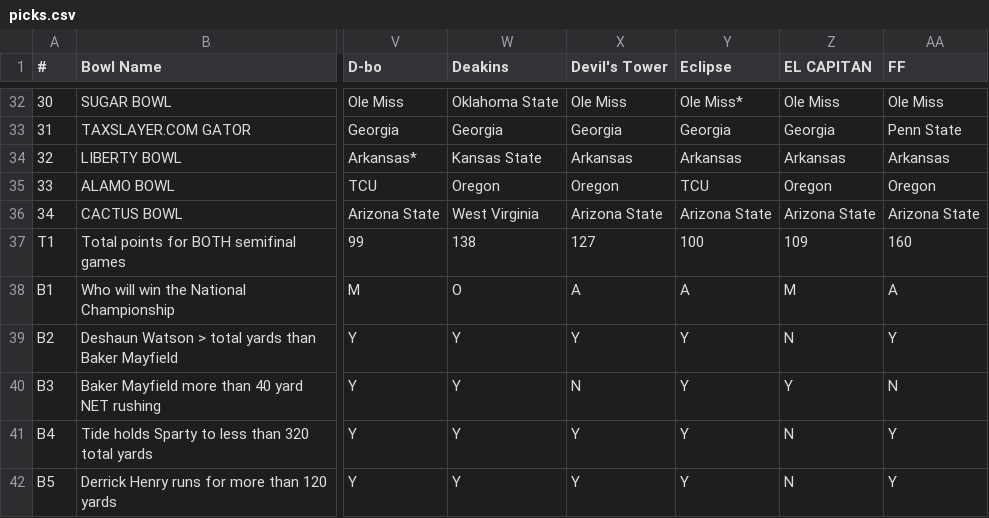
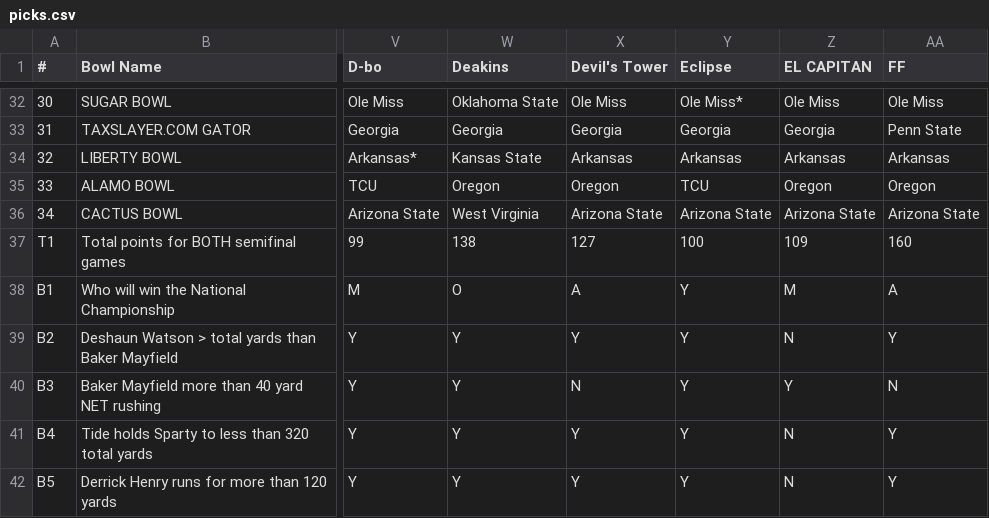
Before and after one commit to jorodo/jorodo.github.io, a CSV file: bowl_pool/testC/2015-2016/picks.csv, drawn as a sheet; only a part is shown, gaps mark what is left out; the diff names each change by its address in the sheet, - before the commit and + after, or states it on an @@ line.

```diff
--- a/bowl_pool/testC/2015-2016/picks.csv
+++ b/bowl_pool/testC/2015-2016/picks.csv
-Y38 (Eclipse): A
+Y38 (Eclipse): Y
```
Also changed, not shown: bowl_pool/2016-2017/rankings.csv, bowl_pool/2016-2017/results.csv, 25 other files.
